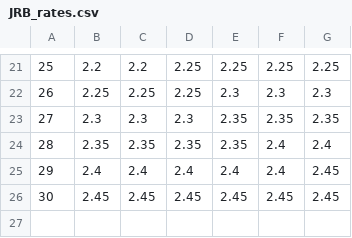
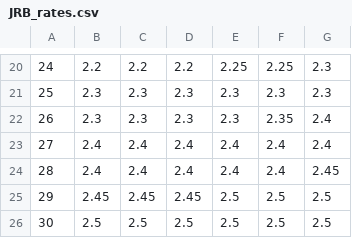
Before and after one commit to Ashihara-Y/VFM_calc, a CSV file: JRB_rates.csv, drawn as a sheet; only a part is shown, gaps mark what is left out; removed rows and columns are numbered as before the commit, all else as after; the diff covers the shown part only; the diff names each change by its address in the sheet, - before the commit and + after, or states it on an @@ line.

```diff
--- a/JRB_rates.csv
+++ b/JRB_rates.csv
@@ column A renumbered between rows 1 and 25 @@
-D20: 2.25
+D20: 2.2
-G20: 2.25
+G20: 2.3
-B21: 2.25
+B21: 2.3
-C21: 2.25
+C21: 2.3
-D21: 2.25
+D21: 2.3
-E22: 2.35
+E22: 2.3
-G22: 2.35
+G22: 2.4
-row 24: 28 | 2.35 | 2.35 | 2.35 | 2.35 | 2.4 | 2.4
+row 23: 27 | 2.4 | 2.4 | 2.4 | 2.4 | 2.4 | 2.4
-E25: 2.45
+E25: 2.5
-F25: 2.45
+F25: 2.5
-G25: 2.45
+G25: 2.5
+row 26: 30 | 2.5 | 2.5 | 2.5 | 2.5 | 2.5 | 2.5
```
Also changed, not shown: 5 added rows, 6 removed rows and 20 edited cells elsewhere in this file, 1 other file.
